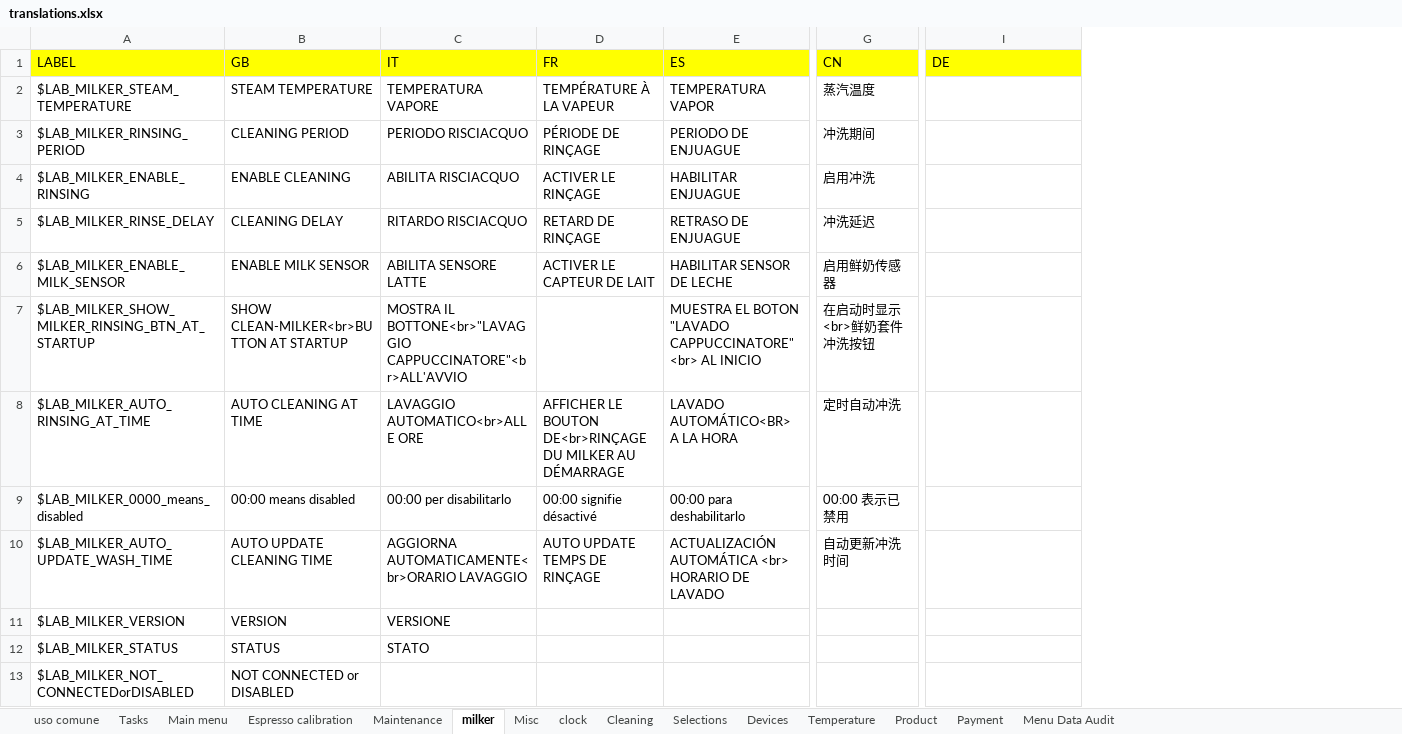
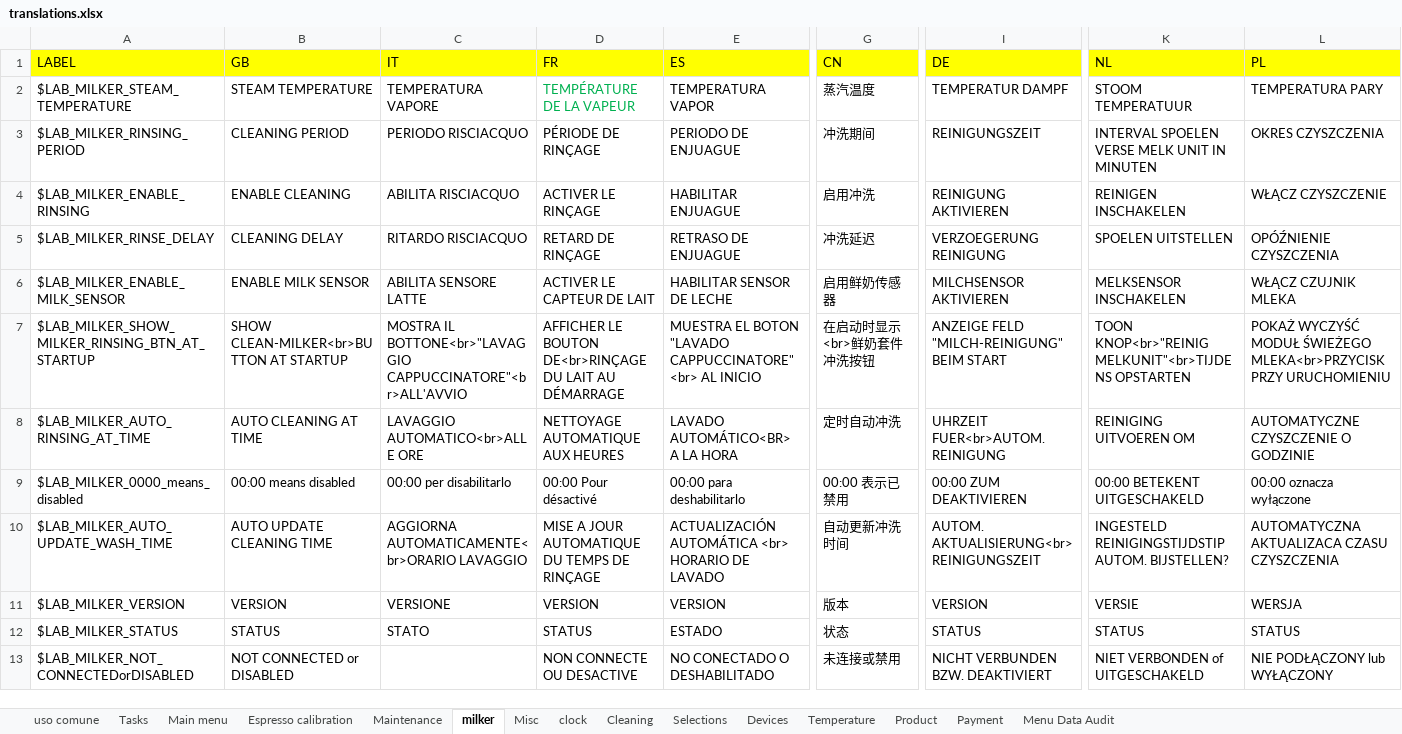
Before and after one commit to I1kham/gpu-fts-nestle-2019, an Excel workbook: MenuProgTranslator/translations.xlsx, sheet milker, drawn as a sheet; only a part is shown, gaps mark what is left out; values as stored, in another font and other column widths than the file's, no borders; the diff covers the shown part only; the diff names each change by its address in the sheet, - before the commit and + after, or states it on an @@ line.

```diff
--- a/MenuProgTranslator/translations.xlsx (sheet milker)
+++ b/MenuProgTranslator/translations.xlsx (sheet milker)
+column K (NL), rows 2-13: STOOM TEMPERATUUR | INTERVAL SPOELEN VERSE MELK UNIT IN MINUTEN | REINIGEN INSCHAKELEN | SPOELEN UITSTELLEN | MELKSENSOR INSCHAKELEN | TOON KNOP<br>"REINIG MELKUNIT"<br>TIJDENS OPSTARTEN | REINIGING UITVOEREN OM | 00:00 BETEKENT UITGESCHAKELD | INGESTELD REINIGINGSTIJDSTIP AUTOM. BIJSTELLEN? | VERSIE | STATUS | NIET VERBONDEN of UITGESCHAKELD
+column L (PL), rows 2-13: TEMPERATURA PARY | OKRES CZYSZCZENIA | WŁĄCZ CZYSZCZENIE | OPÓŹNIENIE CZYSZCZENIA | WŁĄCZ CZUJNIK MLEKA | POKAŻ WYCZYŚĆ MODUŁ ŚWIEŻEGO MLEKA<br>PRZYCISK PRZY URUCHOMIENIU | AUTOMATYCZNE CZYSZCZENIE O GODZINIE | 00:00 oznacza wyłączone | AUTOMATYCZNA AKTUALIZACA CZASU CZYSZCZENIA | WERSJA | STATUS | NIE PODŁĄCZONY lub WYŁĄCZONY
-D2 (FR): TEMPÉRATURE À LA VAPEUR
+D2 (FR): TEMPÉRATURE DE LA VAPEUR
-D2 text colour: black
+D2 text colour: #00B050
-I2 (DE): (empty)
+I2 (DE): TEMPERATUR DAMPF
-I3 (DE): (empty)
+I3 (DE): REINIGUNGSZEIT
-I4 (DE): (empty)
+I4 (DE): REINIGUNG AKTIVIEREN
-I5 (DE): (empty)
+I5 (DE): VERZOEGERUNG REINIGUNG
-I6 (DE): (empty)
+I6 (DE): MILCHSENSOR AKTIVIEREN
-D7 (FR): (empty)
+D7 (FR): AFFICHER LE BOUTON DE<br>RINÇAGE DU LAIT AU DÉMARRAGE
-I7 (DE): (empty)
+I7 (DE): ANZEIGE FELD "MILCH-REINIGUNG" BEIM START
-D8 (FR): AFFICHER LE BOUTON DE<br>RINÇAGE DU MILKER AU DÉMARRAGE
+D8 (FR): NETTOYAGE AUTOMATIQUE AUX HEURES
-I8 (DE): (empty)
+I8 (DE): UHRZEIT FUER<br>AUTOM. REINIGUNG
-D9 (FR): 00:00 signifie désactivé
+D9 (FR): 00:00 Pour désactivé
-I9 (DE): (empty)
+I9 (DE): 00:00 ZUM DEAKTIVIEREN
-D10 (FR): AUTO UPDATE TEMPS DE RINÇAGE
+D10 (FR): MISE A JOUR AUTOMATIQUE DU TEMPS DE RINÇAGE
-I10 (DE): (empty)
+I10 (DE): AUTOM. AKTUALISIERUNG<br>REINIGUNGSZEIT
-D11 (FR): (empty)
+D11 (FR): VERSION
-E11 (ES): (empty)
+E11 (ES): VERSION
-G11 (CN): (empty)
+G11 (CN): 版本
-I11 (DE): (empty)
+I11 (DE): VERSION
-D12 (FR): (empty)
+D12 (FR): STATUS
-E12 (ES): (empty)
+E12 (ES): ESTADO
-G12 (CN): (empty)
+G12 (CN): 状态
-I12 (DE): (empty)
+I12 (DE): STATUS
-D13 (FR): (empty)
+D13 (FR): NON CONNECTE OU DESACTIVE
-E13 (ES): (empty)
+E13 (ES): NO CONECTADO O DESHABILITADO
-G13 (CN): (empty)
+G13 (CN): 未连接或禁用
-I13 (DE): (empty)
+I13 (DE): NICHT VERBUNDEN BZW. DEAKTIVIERT
```
Also changed, not shown: 113 edited cells and cell formats elsewhere in this sheet, sheet Cleaning, sheet Misc, sheet uso comune, sheet Devices, sheet Tasks, sheet Selections, 8 more sheets, 21 other files.
